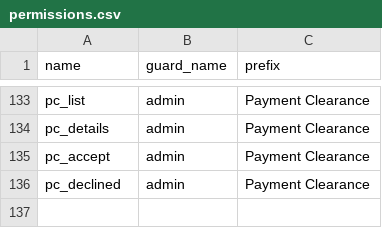
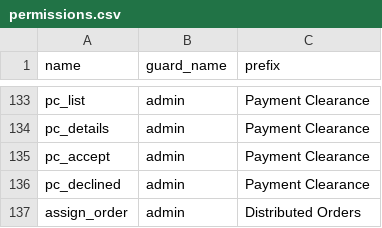
Before and after one commit to euitsol/dhaka_pharmacy, a CSV file: public/csv/permissions.csv, drawn as a sheet; only a part is shown, gaps mark what is left out; the diff names each change by its address in the sheet, - before the commit and + after, or states it on an @@ line.

Commit message:
Update

```diff
--- a/public/csv/permissions.csv
+++ b/public/csv/permissions.csv
+row 137: assign_order | admin | Distributed Orders
```
